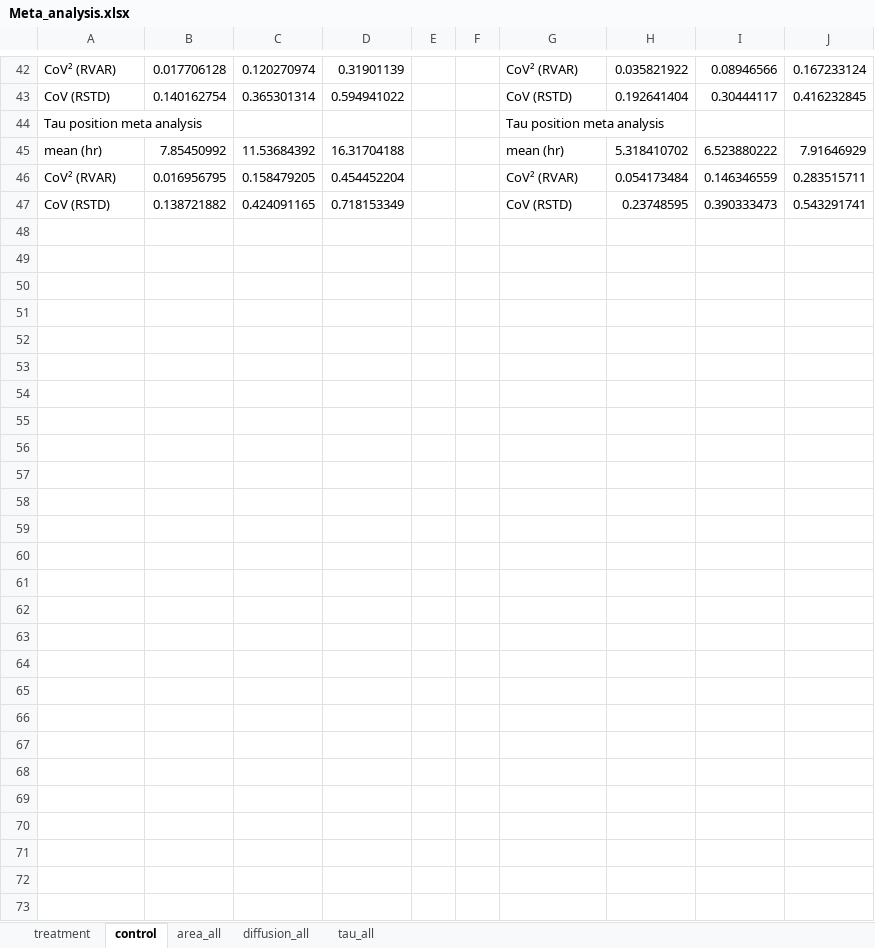
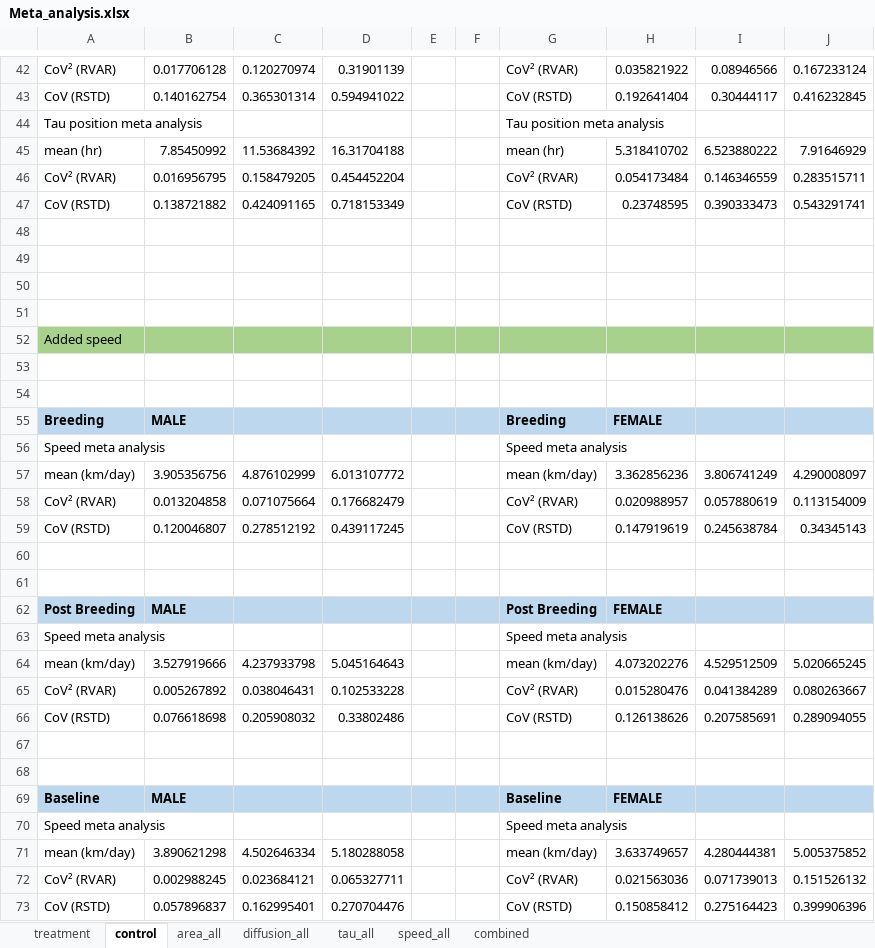
Before and after one commit to vickiedenicola/AnimalMovement, an Excel workbook: Results/NEW_periods/Meta_analysis.xlsx, sheet control, drawn as a sheet; only a part is shown, gaps mark what is left out; values as stored, in another font and other column widths than the file's, no borders; the diff names each change by its address in the sheet, - before the commit and + after, or states it on an @@ line.

Commit message:
linear regression and meta analysis for speed

```diff
--- a/Results/NEW_periods/Meta_analysis.xlsx (sheet control)
+++ b/Results/NEW_periods/Meta_analysis.xlsx (sheet control)
+sheet tab: speed_all
+sheet tab: combined
+row 48: (empty)
+row 49: (empty)
+row 50: (empty)
+row 51: (empty)
+row 52: Added speed
+row 53: (empty)
+row 54: (empty)
+row 55: Breeding | MALE |  |  |  |  | Breeding | FEMALE
+row 56: Speed meta analysis |  |  |  |  |  | Speed meta analysis
+row 57: mean (km/day) | 3.905356756 | 4.876102999 | 6.013107772 |  |  | mean (km/day) | 3.362856236 | 3.806741249 | 4.290008097
+row 58: CoV² (RVAR) | 0.013204858 | 0.071075664 | 0.176682479 |  |  | CoV² (RVAR) | 0.020988957 | 0.057880619 | 0.113154009
+row 59: CoV (RSTD) | 0.120046807 | 0.278512192 | 0.439117245 |  |  | CoV (RSTD) | 0.147919619 | 0.245638784 | 0.34345143
+row 60: (empty)
+row 61: (empty)
+row 62: Post Breeding | MALE |  |  |  |  | Post Breeding | FEMALE
+row 63: Speed meta analysis |  |  |  |  |  | Speed meta analysis
+row 64: mean (km/day) | 3.527919666 | 4.237933798 | 5.045164643 |  |  | mean (km/day) | 4.073202276 | 4.529512509 | 5.020665245
+row 65: CoV² (RVAR) | 0.005267892 | 0.038046431 | 0.102533228 |  |  | CoV² (RVAR) | 0.015280476 | 0.041384289 | 0.080263667
+row 66: CoV (RSTD) | 0.076618698 | 0.205908032 | 0.33802486 |  |  | CoV (RSTD) | 0.126138626 | 0.207585691 | 0.289094055
+row 67: (empty)
+row 68: (empty)
+row 69: Baseline | MALE |  |  |  |  | Baseline | FEMALE
+row 70: Speed meta analysis |  |  |  |  |  | Speed meta analysis
+row 71: mean (km/day) | 3.890621298 | 4.502646334 | 5.180288058 |  |  | mean (km/day) | 3.633749657 | 4.280444381 | 5.005375852
+row 72: CoV² (RVAR) | 0.002988245 | 0.023684121 | 0.065327711 |  |  | CoV² (RVAR) | 0.021563036 | 0.071739013 | 0.151526132
+row 73: CoV (RSTD) | 0.057896837 | 0.162995401 | 0.270704476 |  |  | CoV (RSTD) | 0.150858412 | 0.275164423 | 0.399906396
```
Also changed, not shown: sheet treatment, Results/NEW_periods/Breeding/Female/meta_analysis_treatment_vs_control.xlsx, Results/NEW_periods/Breeding/Male/meta_analysis_treatment_vs_control.xlsx, 27 other files.
